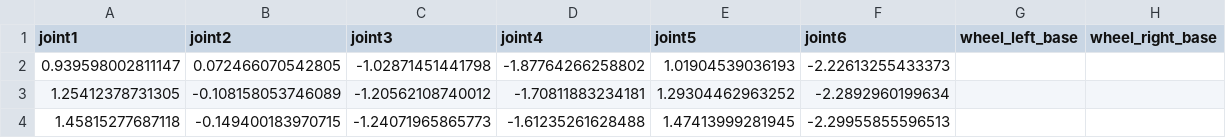
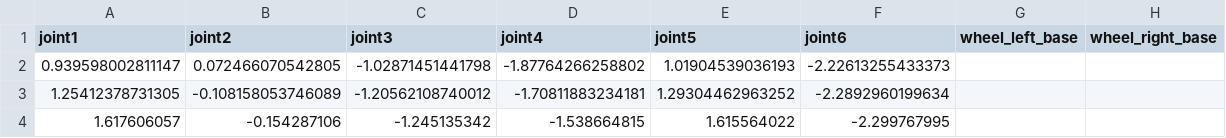
Before and after one commit to inomuh/valu3s-ifarlab-sofware, a CSV file: mobile_manipulator/srvt_moveit/moveit_task_log/352692_to_home.csv, drawn as a sheet.

```diff
--- a/mobile_manipulator/srvt_moveit/moveit_task_log/352692_to_home.csv
+++ b/mobile_manipulator/srvt_moveit/moveit_task_log/352692_to_home.csv
@@ -3,2 +3,2 @@ joint1,joint2,joint3,joint4,joint5,joint6,wheel_left_base,wheel_right_base
 1.25412378731305,-0.108158053746089,-1.20562108740012,-1.70811883234181,1.29304462963252,-2.2892960199634,,
-1.45815277687118,-0.149400183970715,-1.24071965865773,-1.61235261628488,1.47413999281945,-2.29955855596513,,
+1.617606057,-0.154287106,-1.245135342,-1.538664815,1.615564022,-2.299767995,,
```
Also changed, not shown: mobile_manipulator/srvt_moveit/moveit_task_log/352691.csv, mobile_manipulator/srvt_moveit/moveit_task_log/352691_to_home.csv, 10 other files.
